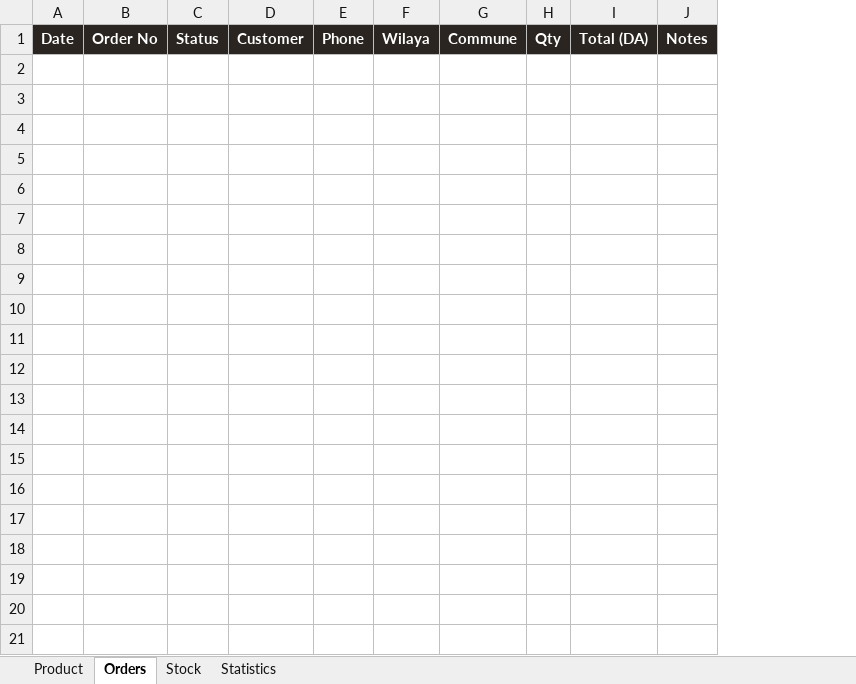
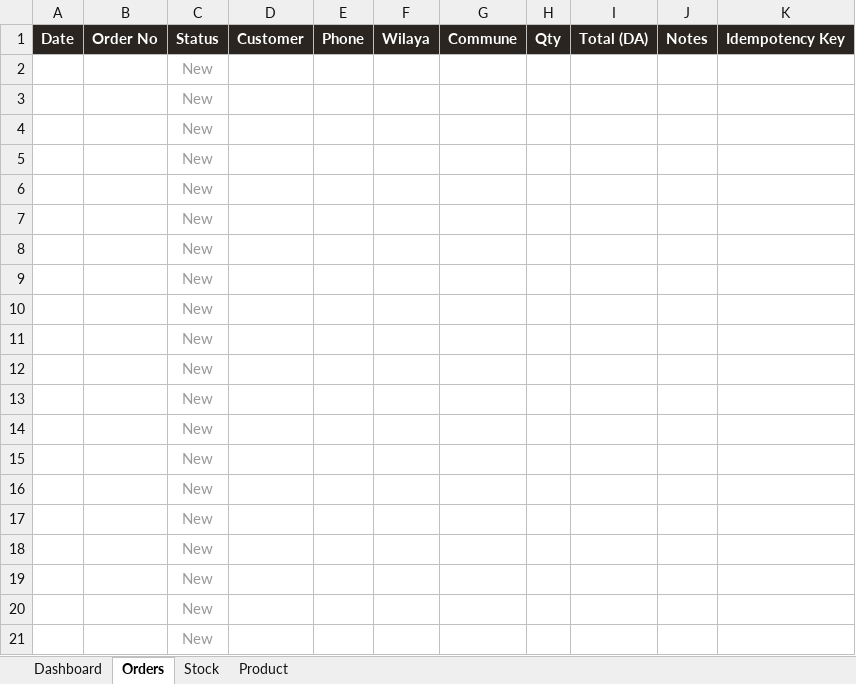
Before and after one commit to klibouklb12-lgtm/drmelaxin, an Excel workbook: download/DrMelaxin-Sheet.xlsx, sheet Orders, drawn as a sheet; only a part is shown; values as stored, in another font and other column widths than the file's, no borders; conditional formats not drawn; removed rows and columns are numbered as before the commit, all else as after; the diff covers the shown part only; the diff names each change by its address in the sheet, - before the commit and + after, or states it on an @@ line.

Commit message:
Add pre-formatted DrMelaxin-Sheet.xlsx for direct upload to Google Sheets
 4 tabs ready to use (no setup() needed):
 1. Dashboard  — Arabic KPIs, status breakdown, top wilayas, recent orders (39 formulas)
 2. Orders     — English headers, colored status dropdown, conditional formatting
 3. Stock      — Simple Product|Stock, instructions in EN+AR
 4. Product    — All product settings pre-filled

 Features:
 - Status dropdown: New/Confirmed/Shipped/Delivered/Cancelled
 - Conditional formatting: each status has its own color
 - Dashboard auto-calculates from Orders tab (formulas)
 - Hidden gridlines on Dashboard for clean look
 - Freeze panes on Orders + Product
 - Validated: 0 issues, 39 formulas

 User just needs to:
 1. Upload to Google Sheets (File → Import → Upload)
 2. Paste Apps Script v3 (already in repo)
 3. Set up trigger (onEditTrigger)
 4. Deploy as Web app (Access: Anyone)
 5. Copy URL to Cloudflare env vars

```diff
--- a/download/DrMelaxin-Sheet.xlsx (sheet Orders)
+++ b/download/DrMelaxin-Sheet.xlsx (sheet Orders)
-sheet tab: Statistics
+sheet tab: Dashboard
@@ sheet tab order changed: Dashboard | Orders | Stock | Product @@
-column C, row 1: Status
+column C, row 1: Status
+column K, row 1: Idempotency Key
+row 2:  |  | New
+row 3:  |  | New
+row 4:  |  | New
+row 5:  |  | New
+row 6:  |  | New
+row 7:  |  | New
+row 8:  |  | New
+row 9:  |  | New
+row 10:  |  | New
+row 11:  |  | New
+row 12:  |  | New
+row 13:  |  | New
+row 14:  |  | New
+row 15:  |  | New
+row 16:  |  | New
+row 17:  |  | New
+row 18:  |  | New
+row 19:  |  | New
+row 20:  |  | New
+row 21:  |  | New
```
Also changed, not shown: 30 added rows elsewhere in this sheet, sheet Product, sheet Stock, 1 other file.
